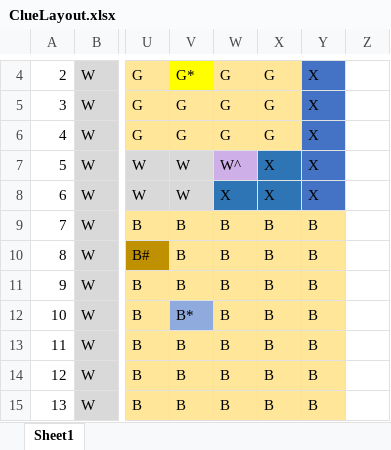
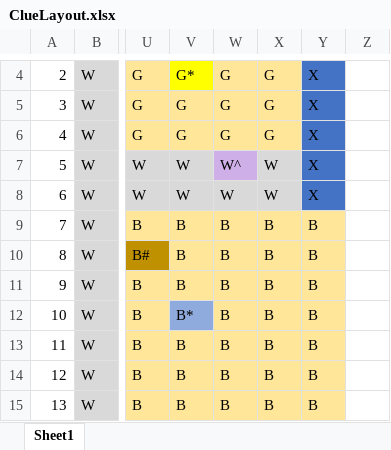
Before and after one commit to bguevel/ClueGame, an Excel workbook: data/ClueLayout.xlsx, sheet Sheet1, drawn as a sheet; only a part is shown, gaps mark what is left out; values as stored, in another font and other column widths than the file's, no borders; the diff names each change by its address in the sheet, - before the commit and + after, or states it on an @@ line.

```diff
--- a/data/ClueLayout.xlsx (sheet Sheet1)
+++ b/data/ClueLayout.xlsx (sheet Sheet1)
-X7:X8: X
+X7:X8: W
-X7 fill: #2E75B6
+X7 fill: #D9D9D9
-W8: X
+W8: W
-W8:X8 fill: #2E75B6
+W8:X8 fill: #D9D9D9
```
Also changed, not shown: 5 other files.
